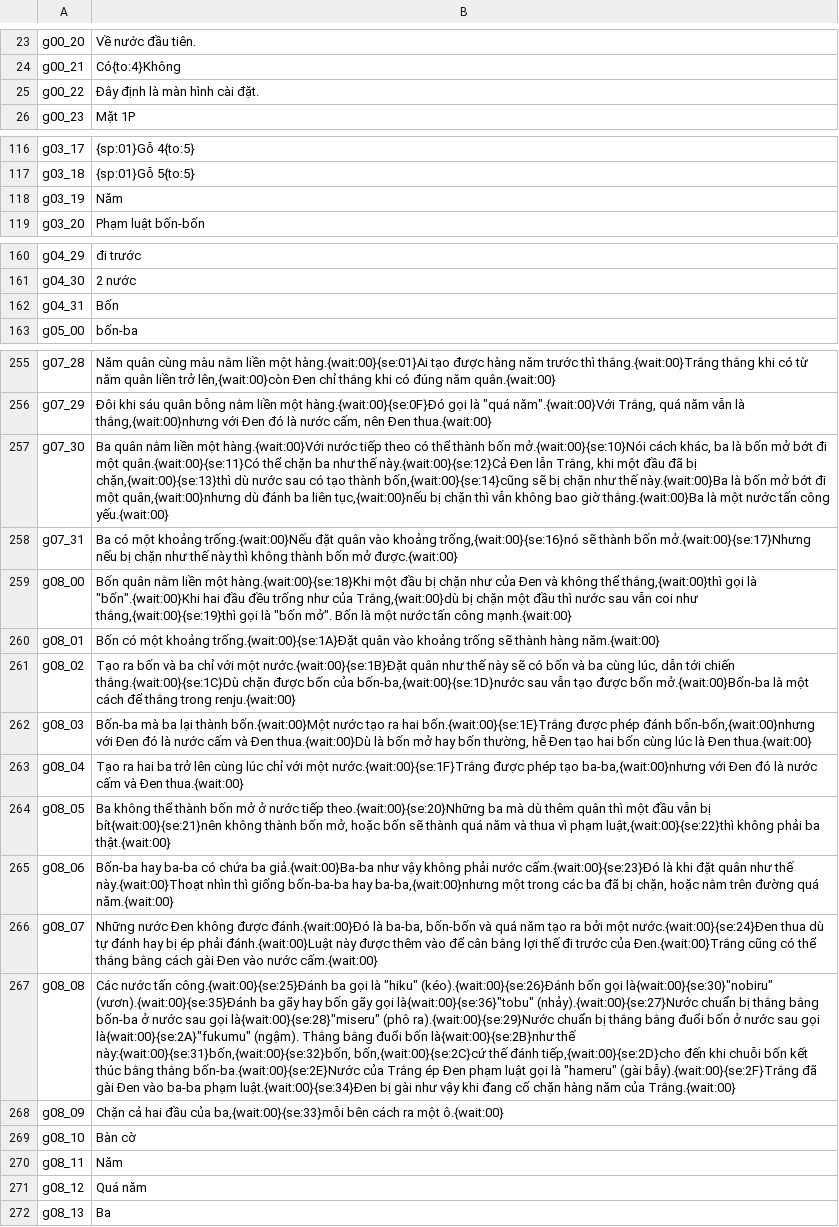
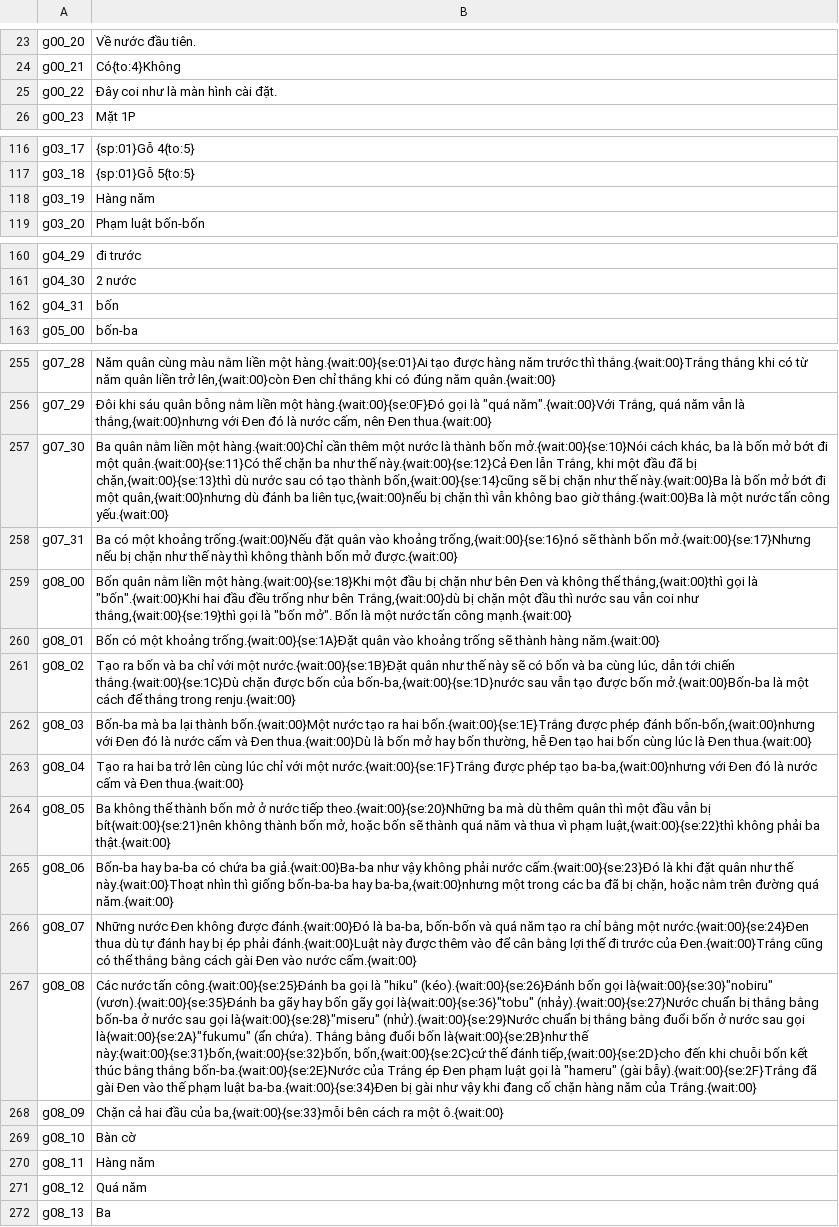
Before and after one commit to minhnhattonthat/super-gomoku-narabe-translation, a TSV file: trans/vi.tsv, drawn as a sheet; only a part is shown, gaps mark what is left out; the diff covers the shown part only; the diff names each change by its address in the sheet, - before the commit and + after, or states it on an @@ line.

```diff
--- a/trans/vi.tsv
+++ b/trans/vi.tsv
-B25: Đây định là màn hình cài đặt.
+B25: Đây coi như là màn hình cài đặt.
-B118: Năm
+B118: Hàng năm
-B162: Bốn
+B162: bốn
-B257: …liền một hàng.{wait:00}Với nước tiếp theo có thể thành bốn…
+B257: …liền một hàng.{wait:00}Chỉ cần thêm một nước là thành bốn…
-B259: …chặn như của Đen và không thể thắng,{wait:00}thì gọi là "bốn".{wait:00}Khi hai đầu đều trống như của Trắng,{wait:00}dù bị…
+B259: …chặn như bên Đen và không thể thắng,{wait:00}thì gọi là "bốn".{wait:00}Khi hai đầu đều trống như bên Trắng,{wait:00}dù bị…
-B266: …tạo ra bởi một nước.{wait:00}{se:24}Đen…
+B266: …tạo ra chỉ bằng một nước.{wait:00}{se:24}Đen…
-B267: …gọi là{wait:00}{se:28}"miseru" (phô ra).{wait:00}{se:29}Nước chuẩn bị thắng bằng đuổi bốn ở nước sau gọi là{wait:00}{se:2A}"fukumu" (ngậm). Thắng bằng đuổi bốn là{wait:00}{se:2B}như thế này:{wait:00}{se:31}bốn,{wait:00}{se:32}bốn, bốn,{wait:00}{se:2C}cứ thế đánh tiếp,{wait:00}{se:2D}cho đến khi chuỗi bốn kết thúc bằng thắng bốn-ba.{wait:00}{se:2E}Nước của Trắng ép Đen phạm luật gọi là "hameru" (gài bẫy).{wait:00}{se:2F}Trắng đã gài Đen vào ba-ba phạm luật.{wait:00}{se:34}Đen bị gài…
+B267: …gọi là{wait:00}{se:28}"miseru" (nhử).{wait:00}{se:29}Nước chuẩn bị thắng bằng đuổi bốn ở nước sau gọi là{wait:00}{se:2A}"fukumu" (ẩn chứa). Thắng bằng đuổi bốn là{wait:00}{se:2B}như thế này:{wait:00}{se:31}bốn,{wait:00}{se:32}bốn, bốn,{wait:00}{se:2C}cứ thế đánh tiếp,{wait:00}{se:2D}cho đến khi chuỗi bốn kết thúc bằng thắng bốn-ba.{wait:00}{se:2E}Nước của Trắng ép Đen phạm luật gọi là "hameru" (gài bẫy).{wait:00}{se:2F}Trắng đã gài Đen vào thế phạm luật ba-ba.{wait:00}{se:34}Đen bị gài…
-B270: Năm
+B270: Hàng năm
```
Also changed, not shown: 2 edited cells elsewhere in this file, 6 other files.
